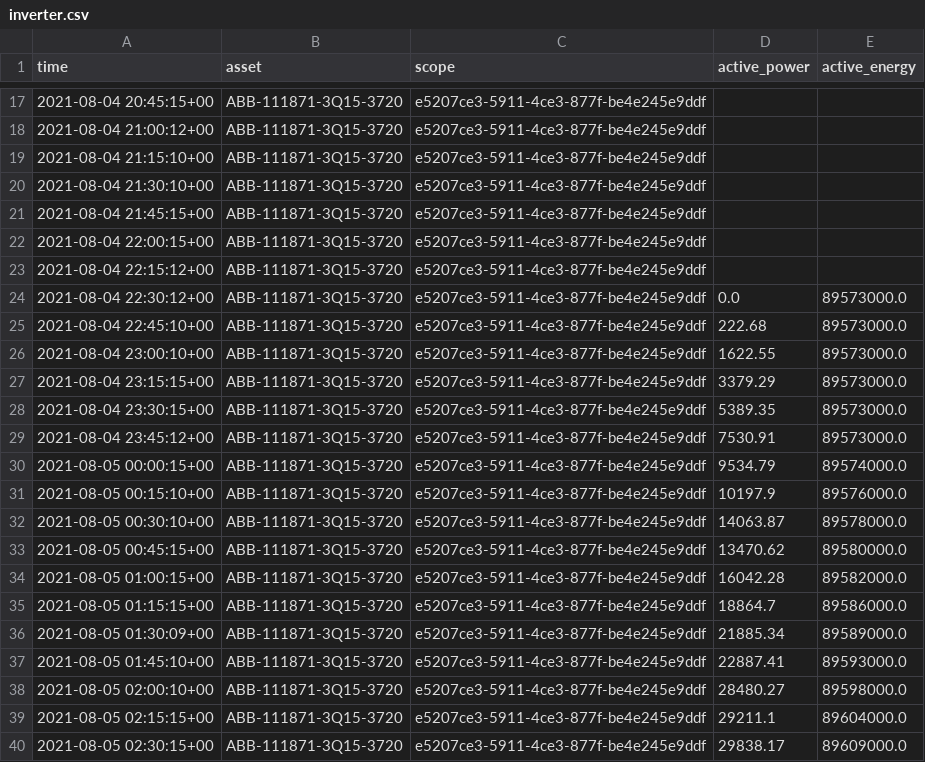
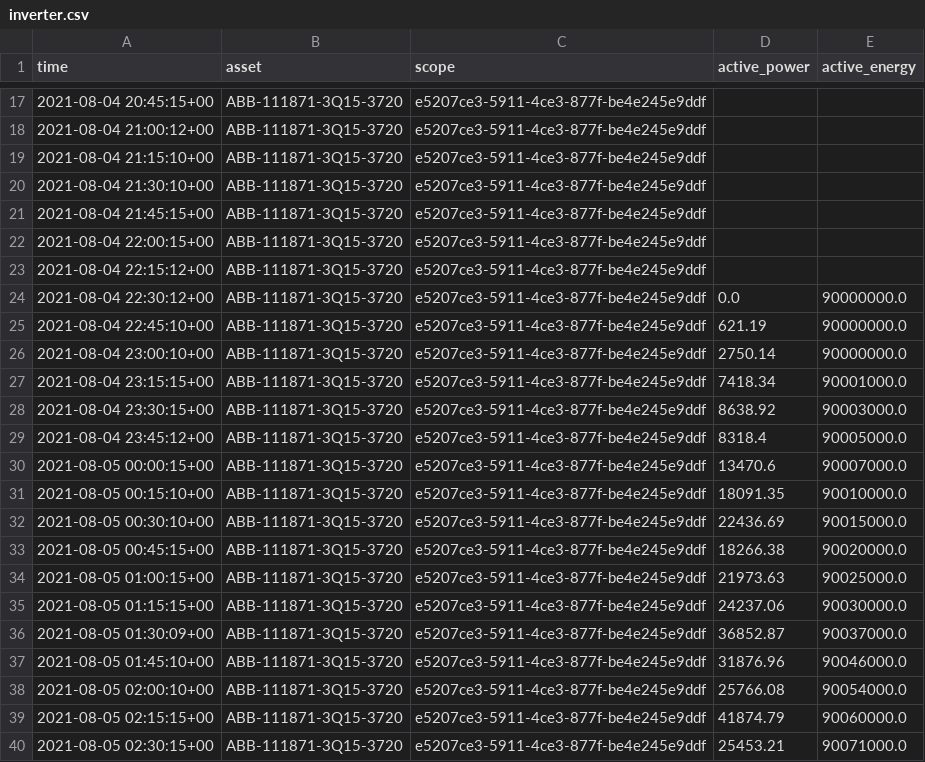
Before and after one commit to quangdang199x/scripts_csv, a CSV file: inverter.csv, drawn as a sheet; only a part is shown, gaps mark what is left out; the diff covers the shown part only.

```diff
--- a/inverter.csv
+++ b/inverter.csv
@@ -23,18 +23,18 @@ time,asset,scope,active_power,active_energy
 2021-08-04 22:15:12+00,ABB-111871-3Q15-3720,e5207ce3-5911-4ce3-877f-be4e245e9ddf,,
-2021-08-04 22:30:12+00,ABB-111871-3Q15-3720,e5207ce3-5911-4ce3-877f-be4e245e9ddf,0.0,89573000.0
-2021-08-04 22:45:10+00,ABB-111871-3Q15-3720,e5207ce3-5911-4ce3-877f-be4e245e9ddf,222.68,89573000.0
-2021-08-04 23:00:10+00,ABB-111871-3Q15-3720,e5207ce3-5911-4ce3-877f-be4e245e9ddf,1622.55,89573000.0
-2021-08-04 23:15:15+00,ABB-111871-3Q15-3720,e5207ce3-5911-4ce3-877f-be4e245e9ddf,3379.29,89573000.0
-2021-08-04 23:30:15+00,ABB-111871-3Q15-3720,e5207ce3-5911-4ce3-877f-be4e245e9ddf,5389.35,89573000.0
-2021-08-04 23:45:12+00,ABB-111871-3Q15-3720,e5207ce3-5911-4ce3-877f-be4e245e9ddf,7530.91,89573000.0
-2021-08-05 00:00:15+00,ABB-111871-3Q15-3720,e5207ce3-5911-4ce3-877f-be4e245e9ddf,9534.79,89574000.0
-2021-08-05 00:15:10+00,ABB-111871-3Q15-3720,e5207ce3-5911-4ce3-877f-be4e245e9ddf,10197.9,89576000.0
-2021-08-05 00:30:10+00,ABB-111871-3Q15-3720,e5207ce3-5911-4ce3-877f-be4e245e9ddf,14063.87,89578000.0
-2021-08-05 00:45:15+00,ABB-111871-3Q15-3720,e5207ce3-5911-4ce3-877f-be4e245e9ddf,13470.62,89580000.0
-2021-08-05 01:00:15+00,ABB-111871-3Q15-3720,e5207ce3-5911-4ce3-877f-be4e245e9ddf,16042.28,89582000.0
-2021-08-05 01:15:15+00,ABB-111871-3Q15-3720,e5207ce3-5911-4ce3-877f-be4e245e9ddf,18864.7,89586000.0
-2021-08-05 01:30:09+00,ABB-111871-3Q15-3720,e5207ce3-5911-4ce3-877f-be4e245e9ddf,21885.34,89589000.0
-2021-08-05 01:45:10+00,ABB-111871-3Q15-3720,e5207ce3-5911-4ce3-877f-be4e245e9ddf,22887.41,89593000.0
-2021-08-05 02:00:10+00,ABB-111871-3Q15-3720,e5207ce3-5911-4ce3-877f-be4e245e9ddf,28480.27,89598000.0
-2021-08-05 02:15:15+00,ABB-111871-3Q15-3720,e5207ce3-5911-4ce3-877f-be4e245e9ddf,29211.1,89604000.0
-2021-08-05 02:30:15+00,ABB-111871-3Q15-3720,e5207ce3-5911-4ce3-877f-be4e245e9ddf,29838.17,89609000.0
+2021-08-04 22:30:12+00,ABB-111871-3Q15-3720,e5207ce3-5911-4ce3-877f-be4e245e9ddf,0.0,90000000.0
+2021-08-04 22:45:10+00,ABB-111871-3Q15-3720,e5207ce3-5911-4ce3-877f-be4e245e9ddf,621.19,90000000.0
+2021-08-04 23:00:10+00,ABB-111871-3Q15-3720,e5207ce3-5911-4ce3-877f-be4e245e9ddf,2750.14,90000000.0
+2021-08-04 23:15:15+00,ABB-111871-3Q15-3720,e5207ce3-5911-4ce3-877f-be4e245e9ddf,7418.34,90001000.0
+2021-08-04 23:30:15+00,ABB-111871-3Q15-3720,e5207ce3-5911-4ce3-877f-be4e245e9ddf,8638.92,90003000.0
+2021-08-04 23:45:12+00,ABB-111871-3Q15-3720,e5207ce3-5911-4ce3-877f-be4e245e9ddf,8318.4,90005000.0
+2021-08-05 00:00:15+00,ABB-111871-3Q15-3720,e5207ce3-5911-4ce3-877f-be4e245e9ddf,13470.6,90007000.0
+2021-08-05 00:15:10+00,ABB-111871-3Q15-3720,e5207ce3-5911-4ce3-877f-be4e245e9ddf,18091.35,90010000.0
+2021-08-05 00:30:10+00,ABB-111871-3Q15-3720,e5207ce3-5911-4ce3-877f-be4e245e9ddf,22436.69,90015000.0
+2021-08-05 00:45:15+00,ABB-111871-3Q15-3720,e5207ce3-5911-4ce3-877f-be4e245e9ddf,18266.38,90020000.0
+2021-08-05 01:00:15+00,ABB-111871-3Q15-3720,e5207ce3-5911-4ce3-877f-be4e245e9ddf,21973.63,90025000.0
+2021-08-05 01:15:15+00,ABB-111871-3Q15-3720,e5207ce3-5911-4ce3-877f-be4e245e9ddf,24237.06,90030000.0
+2021-08-05 01:30:09+00,ABB-111871-3Q15-3720,e5207ce3-5911-4ce3-877f-be4e245e9ddf,36852.87,90037000.0
+2021-08-05 01:45:10+00,ABB-111871-3Q15-3720,e5207ce3-5911-4ce3-877f-be4e245e9ddf,31876.96,90046000.0
+2021-08-05 02:00:10+00,ABB-111871-3Q15-3720,e5207ce3-5911-4ce3-877f-be4e245e9ddf,25766.08,90054000.0
+2021-08-05 02:15:15+00,ABB-111871-3Q15-3720,e5207ce3-5911-4ce3-877f-be4e245e9ddf,41874.79,90060000.0
+2021-08-05 02:30:15+00,ABB-111871-3Q15-3720,e5207ce3-5911-4ce3-877f-be4e245e9ddf,25453.21,90071000.0
```
Also changed, not shown: 70 edited cells elsewhere in this file, active_power.csv, 3 other files.
